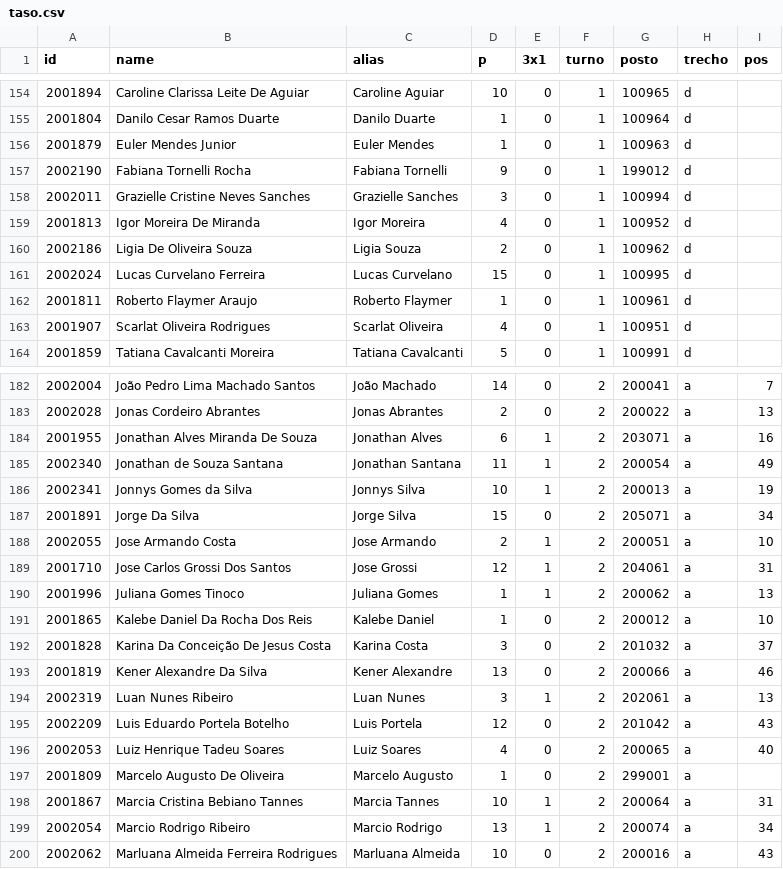
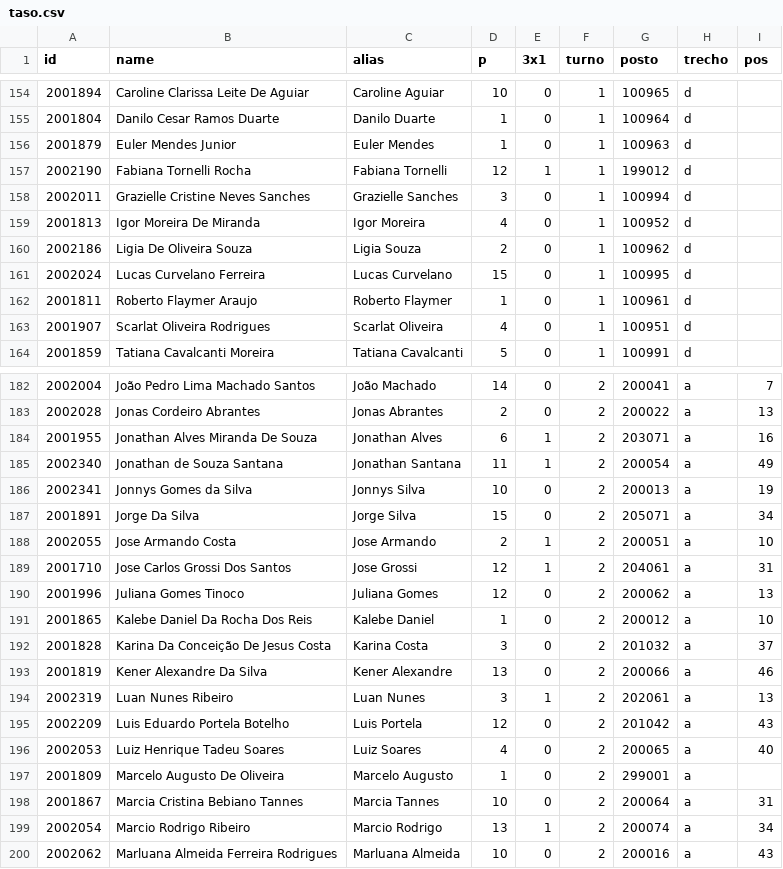
Before and after one commit to artphil/escala_gen, a CSV file: data/taso.csv, drawn as a sheet; only a part is shown, gaps mark what is left out.

```diff
--- a/data/taso.csv
+++ b/data/taso.csv
@@ -156,3 +156,3 @@ id;name;alias;p;3x1;turno;posto;trecho;pos
 2001879;Euler Mendes Junior;Euler Mendes;1;0;1;100963;d;
-2002190;Fabiana Tornelli Rocha;Fabiana Tornelli;9;0;1;199012;d;
+2002190;Fabiana Tornelli Rocha;Fabiana Tornelli;12;1;1;199012;d;
 2002011;Grazielle Cristine Neves Sanches;Grazielle Sanches;3;0;1;100994;d;
@@ -185,3 +185,3 @@ id;name;alias;p;3x1;turno;posto;trecho;pos
 2002340;Jonathan de Souza Santana;Jonathan Santana;11;1;2;200054;a;49
-2002341;Jonnys Gomes da Silva;Jonnys Silva;10;1;2;200013;a;19
+2002341;Jonnys Gomes da Silva;Jonnys Silva;10;0;2;200013;a;19
 2001891;Jorge Da Silva;Jorge Silva;15;0;2;205071;a;34
@@ -189,3 +189,3 @@ id;name;alias;p;3x1;turno;posto;trecho;pos
 2001710;Jose Carlos Grossi Dos Santos;Jose Grossi;12;1;2;204061;a;31
-2001996;Juliana Gomes Tinoco;Juliana Gomes;1;1;2;200062;a;13
+2001996;Juliana Gomes Tinoco;Juliana Gomes;12;0;2;200062;a;13
 2001865;Kalebe Daniel Da Rocha Dos Reis;Kalebe Daniel;1;0;2;200012;a;10
@@ -197,3 +197,3 @@ id;name;alias;p;3x1;turno;posto;trecho;pos
 2001809;Marcelo Augusto De Oliveira;Marcelo Augusto;1;0;2;299001;a;
-2001867;Marcia Cristina Bebiano Tannes;Marcia Tannes;10;1;2;200064;a;31
+2001867;Marcia Cristina Bebiano Tannes;Marcia Tannes;10;0;2;200064;a;31
 2002054;Marcio Rodrigo Ribeiro;Marcio Rodrigo;13;1;2;200074;a;34
```
Also changed, not shown: 9 other files.
